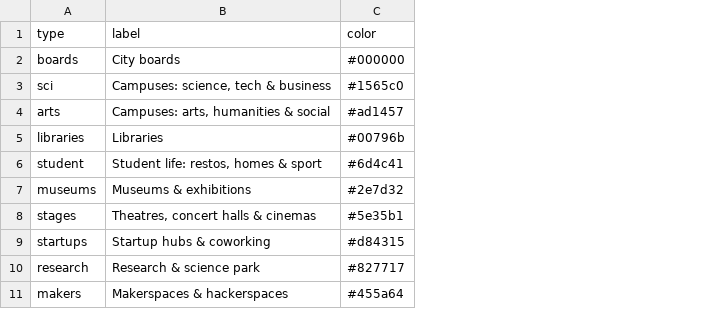
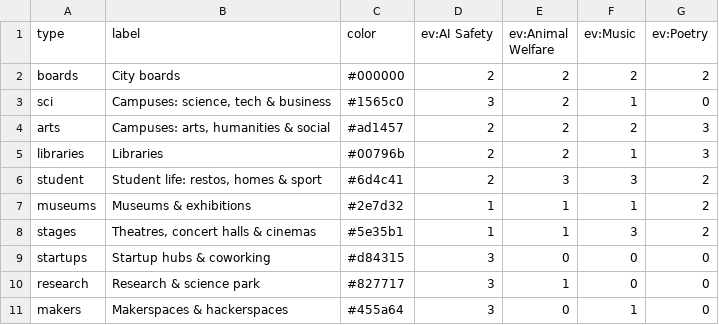
Before and after one commit to mrollier/poster-rounds-app, a CSV file: data/types.csv, drawn as a sheet; the diff names each change by its address in the sheet, - before the commit and + after, or states it on an @@ line.

```diff
--- a/data/types.csv
+++ b/data/types.csv
+column D (ev:AI Safety), rows 2-11: 2 | 3 | 2 | 2 | 2 | 1 | 1 | 3 | 3 | 3
+column E (ev:Animal Welfare), rows 2-11: 2 | 2 | 2 | 2 | 3 | 1 | 1 | 0 | 1 | 0
+column F (ev:Music), rows 2-11: 2 | 1 | 2 | 1 | 3 | 1 | 3 | 0 | 0 | 1
+column G (ev:Poetry), rows 2-11: 2 | 0 | 3 | 3 | 2 | 2 | 2 | 0 | 0 | 0
```
Also changed, not shown: data/campaigns.csv, 10 other files.
